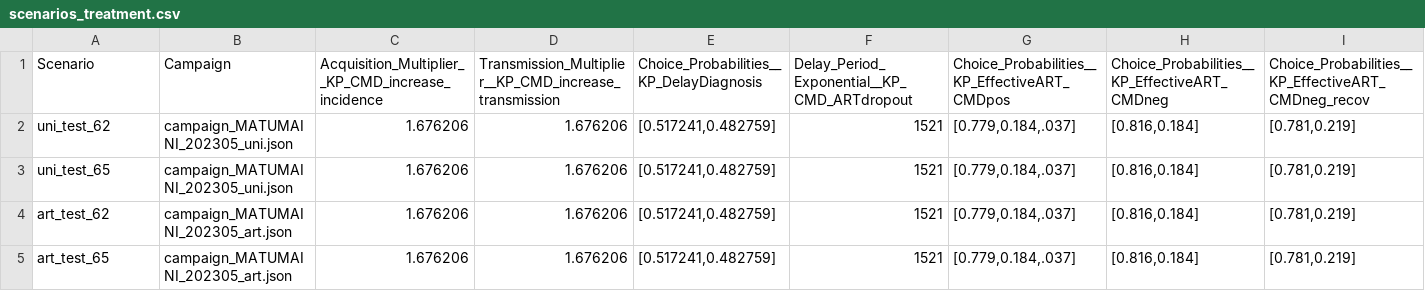
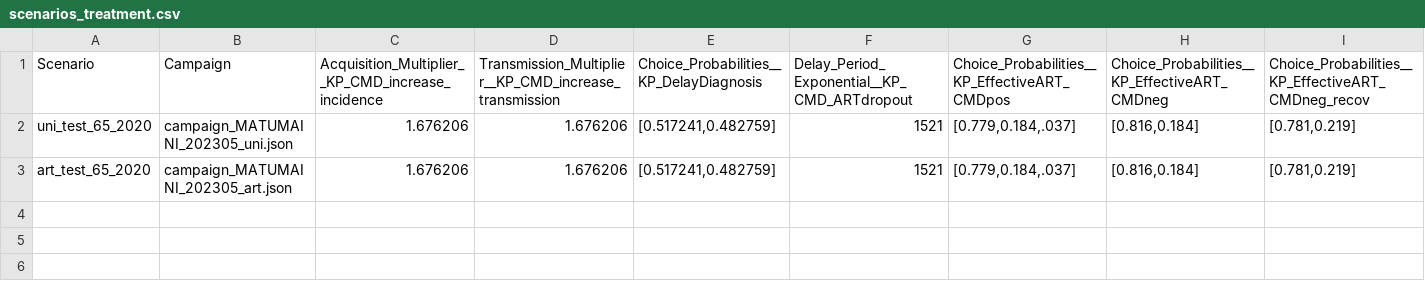
Before and after one commit to BershteynLab/MATUMAINI, a CSV file: 202301_Nyanza_MATUMAINI_MalariaOngoing/scenarios_treatment.csv, drawn as a sheet; only a part is shown; removed rows and columns are numbered as before the commit, all else as after; rows hold the shown columns only; the diff names each change by its address in the sheet, - before the commit and + after, or states it on an @@ line.

Commit message:
Unfortunately the universal treatment does not seem to be as impactful as it was before ???. Running again, but with treatment starting in the year 2020

```diff
--- a/202301_Nyanza_MATUMAINI_MalariaOngoing/scenarios_treatment.csv
+++ b/202301_Nyanza_MATUMAINI_MalariaOngoing/scenarios_treatment.csv
-row 2: uni_test_62 | campaign_MATUMAINI_202305_uni.json | 1.676206 | 1.676206 | [0.517241,0.482759] | 1521 | [0.779,0.184,.037] | [0.816,0.184] | [0.781,0.219]
-A2: uni_test_65
+A2: uni_test_65_2020
-row 4: art_test_62 | campaign_MATUMAINI_202305_art.json | 1.676206 | 1.676206 | [0.517241,0.482759] | 1521 | [0.779,0.184,.037] | [0.816,0.184] | [0.781,0.219]
-A3: art_test_65
+A3: art_test_65_2020
```
Also changed, not shown: 3 other files.
